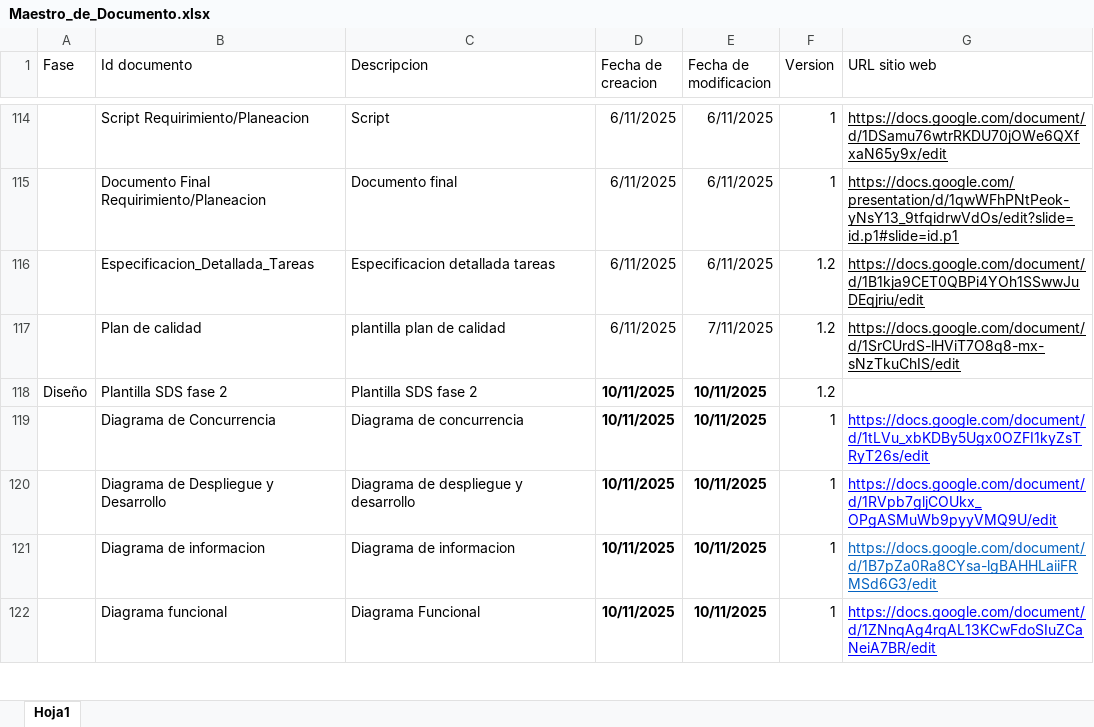
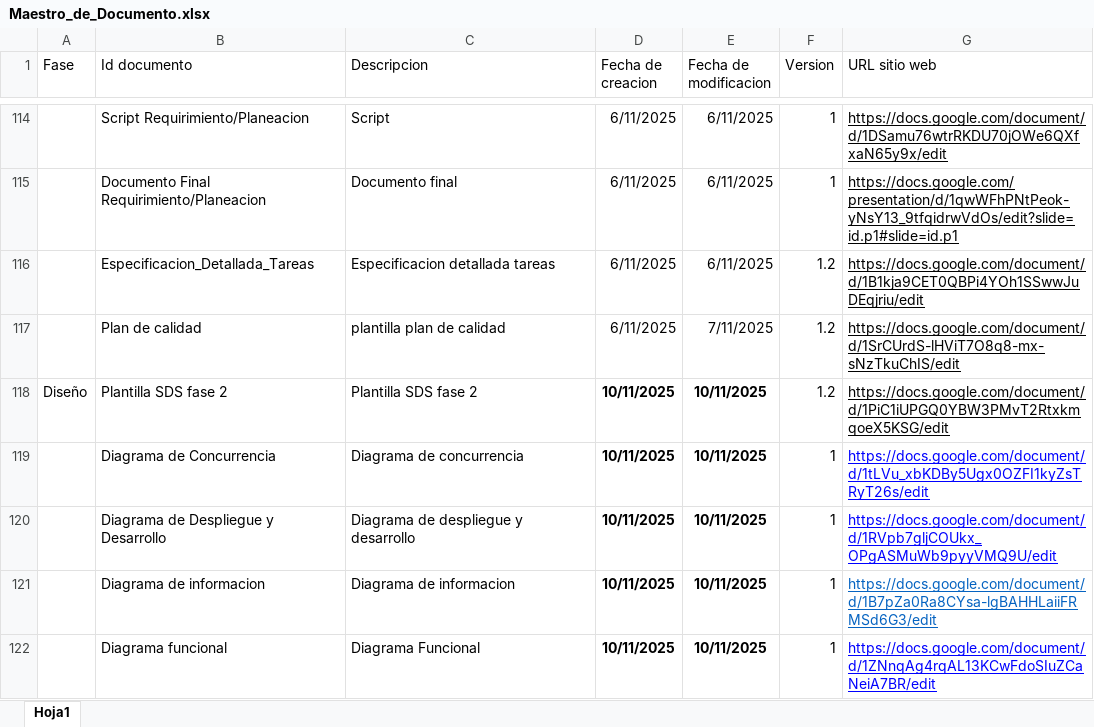
Before and after one commit to Nico2002345/PaginaIngSoftware, an Excel workbook: assets/docs/Maestro_de_Documento.xlsx, sheet Hoja1, drawn as a sheet; only a part is shown, gaps mark what is left out; values as stored, in another font and other column widths than the file's, no borders; charts and pictures not drawn; the diff names each change by its address in the sheet, - before the commit and + after, or states it on an @@ line.

```diff
--- a/assets/docs/Maestro_de_Documento.xlsx (sheet Hoja1)
+++ b/assets/docs/Maestro_de_Documento.xlsx (sheet Hoja1)
-G118 (URL sitio web): (empty)
+G118 (URL sitio web): https://docs.google.com/document/d/1PiC1iUPGQ0YBW3PMvT2RtxkmqoeX5KSG/edit
```
Also changed, not shown: 2 other files.
